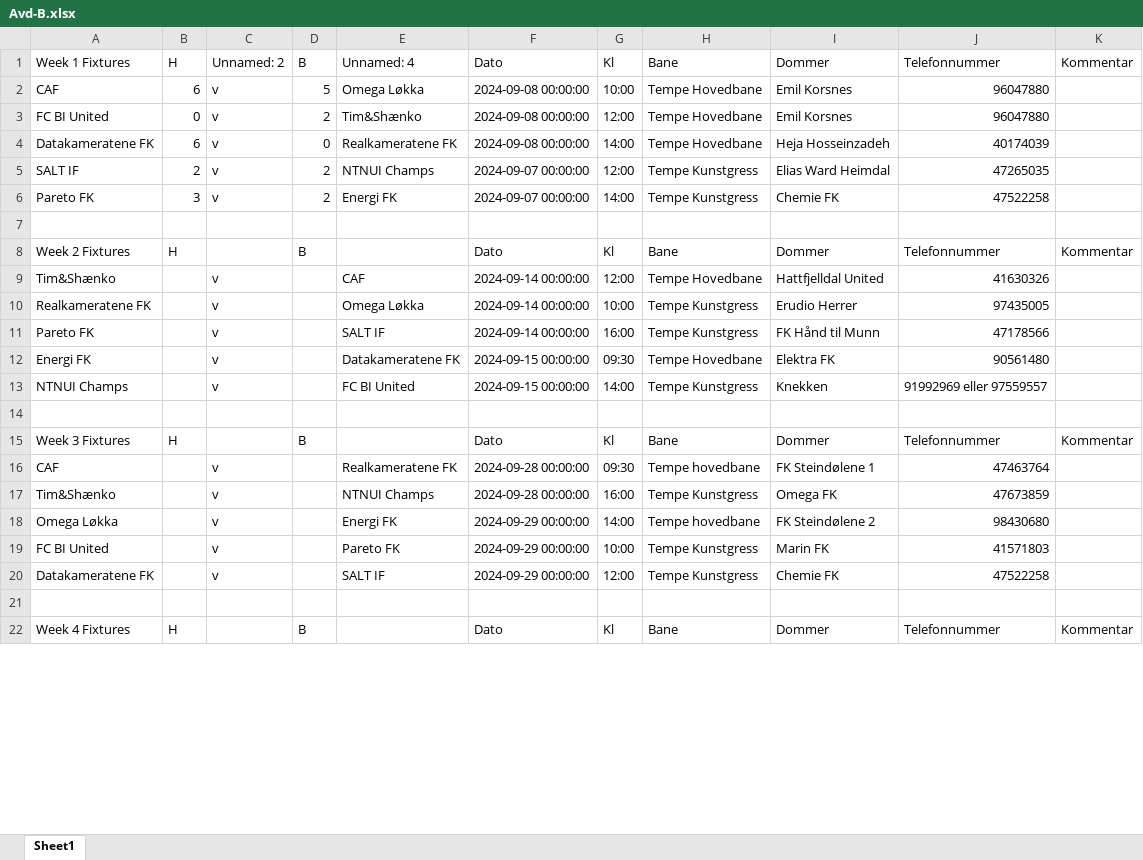
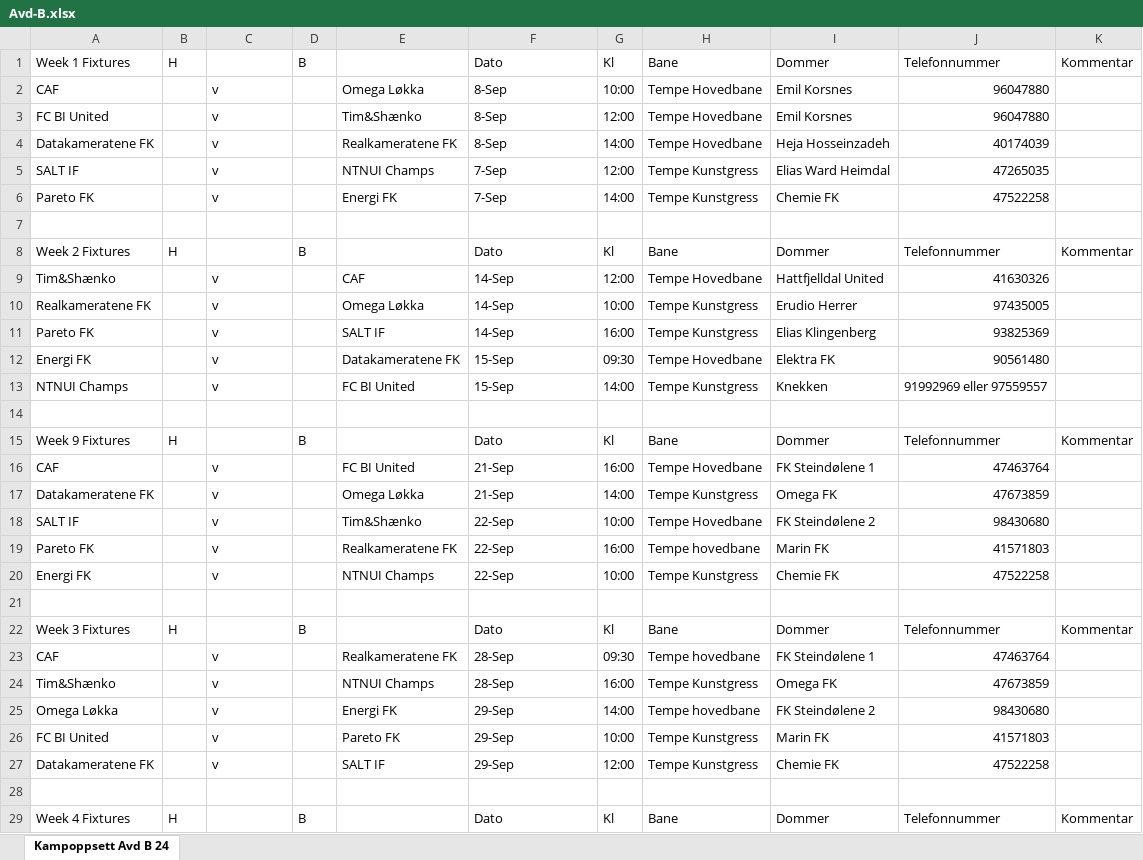
Before and after one commit to tsff1/tables, an Excel workbook: Scripts/Kamper/H24/Avd-B.xlsx, sheet Kampoppsett Avd B 24, drawn as a sheet; only a part is shown; values as stored, in another font and other column widths than the file's, no cell formats; charts and pictures not drawn; addresses are those after the commit; the diff covers the shown part only; the diff names each change by its address in the sheet, - before the commit and + after, or states it on an @@ line.

```diff
--- a/Scripts/Kamper/H24/Avd-B.xlsx (sheet Kampoppsett Avd B 24)
+++ b/Scripts/Kamper/H24/Avd-B.xlsx (sheet Kampoppsett Avd B 24)
-sheet tab: Sheet1
+sheet tab: Kampoppsett Avd B 24
-C1: Unnamed: 2
+C1: (empty)
-E1: Unnamed: 4
+E1: (empty)
-B2: 6
+B2: (empty)
-D2: 5
+D2: (empty)
-F2:F4: 2024-09-08 00:00:00
+F2:F4: 8-Sep
-B3: 0
+B3: (empty)
-D3: 2
+D3: (empty)
-B4: 6
+B4: (empty)
-D4: 0
+D4: (empty)
-B5: 2
+B5: (empty)
-D5:D6: 2
+D5:D6: (empty)
-F5:F6: 2024-09-07 00:00:00
+F5:F6: 7-Sep
-B6: 3
+B6: (empty)
-F9:F11: 2024-09-14 00:00:00
+F9:F11: 14-Sep
-I11: FK Hånd til Munn
+I11: Elias Klingenberg
-J11: 47178566
+J11: 93825369
-F12:F13: 2024-09-15 00:00:00
+F12:F13: 15-Sep
+row 14: (empty)
@@ row 58 moved to row 15: Week 9 Fixtures @@
+row 16: CAF |  | v |  | FC BI United | 21-Sep | 16:00 | Tempe Hovedbane | FK Steindølene 1 | 47463764
+row 17: Datakameratene FK |  | v |  | Omega Løkka | 21-Sep | 14:00 | Tempe Kunstgress | Omega FK | 47673859
+row 18: SALT IF |  | v |  | Tim&Shænko | 22-Sep | 10:00 | Tempe Hovedbane | FK Steindølene 2 | 98430680
+row 19: Pareto FK |  | v |  | Realkameratene FK | 22-Sep | 16:00 | Tempe hovedbane | Marin FK | 41571803
+row 20: Energi FK |  | v |  | NTNUI Champs | 22-Sep | 10:00 | Tempe Kunstgress | Chemie FK | 47522258
-F23:F24: 2024-09-28 00:00:00
+F23:F24: 28-Sep
-F25:F27: 2024-09-29 00:00:00
+F25:F27: 29-Sep
```
Also changed, not shown: 6 removed rows and 25 edited cells elsewhere in this sheet, cell formats, charts or pictures, Scripts/Kamper/H24/Avd-A.xlsx, Scripts/Kamper/H24/Avd-C.xlsx, 6 other files.
